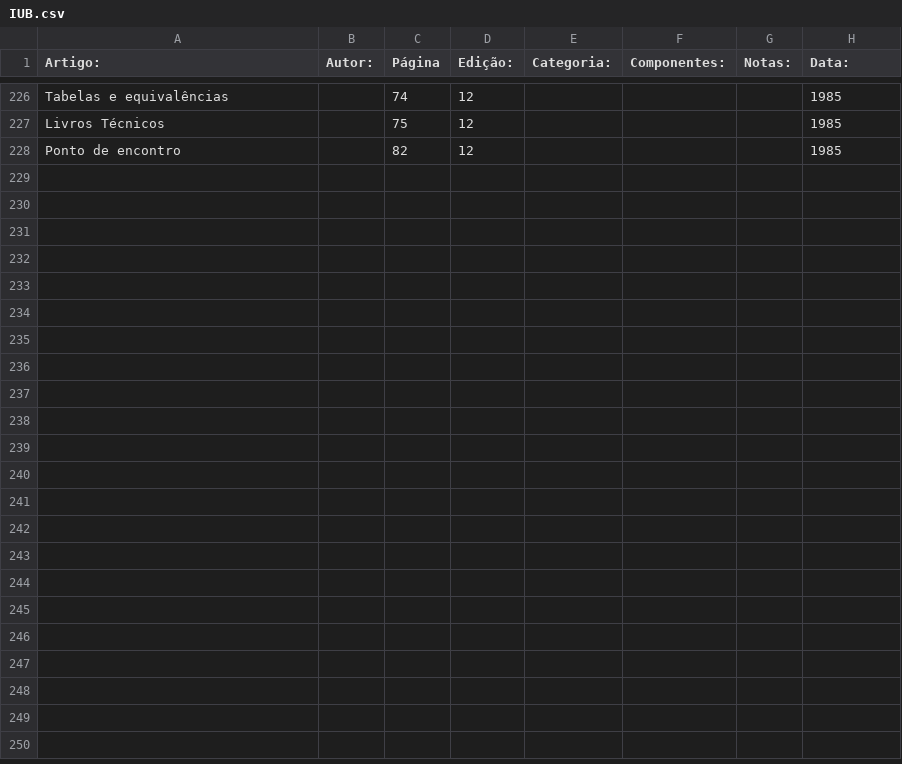
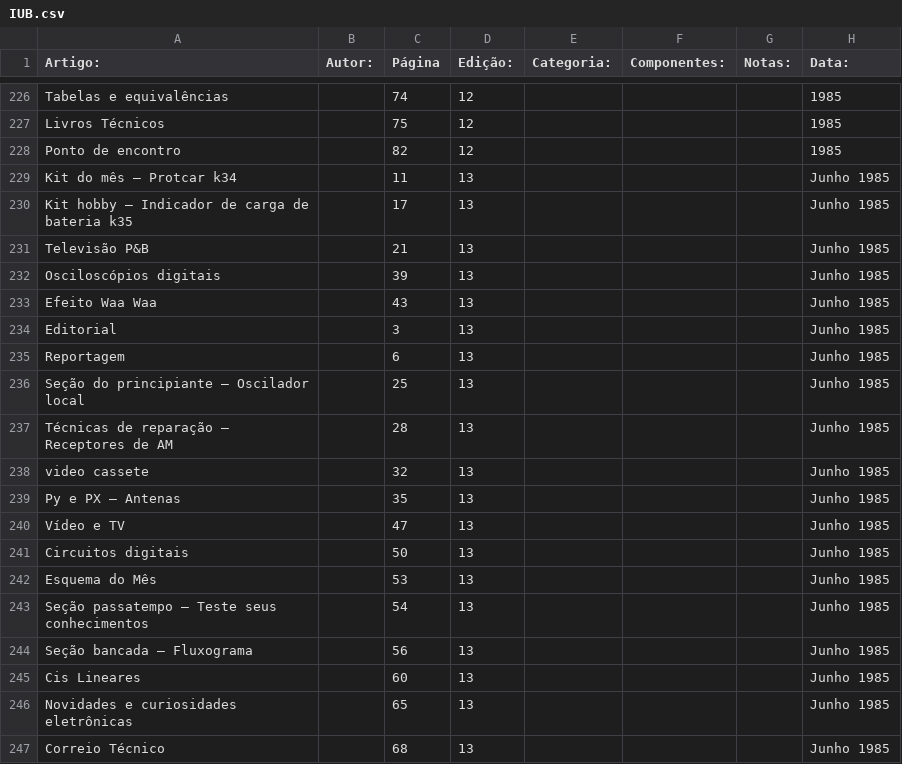
Before and after one commit to Pakequis/Indices_revistas_de_eletronica, a CSV file: Indices/IUB.csv, drawn as a sheet; only a part is shown, gaps mark what is left out; the diff covers the shown part only.

Commit message:
Mais duas IUB junho/julho 1985

```diff
--- a/Indices/IUB.csv
+++ b/Indices/IUB.csv
@@ -228 +228,20 @@ Livros Técnicos,,75,12,,,,1985
 Ponto de encontro,,82,12,,,,1985
+Kit do mês – Protcar k34,,11,13,,,,Junho 1985
+Kit hobby – Indicador de carga de bateria k35,,17,13,,,,Junho 1985
+Televisão P&B,,21,13,,,,Junho 1985
+Osciloscópios digitais,,39,13,,,,Junho 1985
+Efeito Waa Waa,,43,13,,,,Junho 1985
+Editorial,,3,13,,,,Junho 1985
+Reportagem,,6,13,,,,Junho 1985
+Seção do principiante – Oscilador local,,25,13,,,,Junho 1985
+Técnicas de reparação – Receptores de AM,,28,13,,,,Junho 1985
+video cassete,,32,13,,,,Junho 1985
+Py e PX – Antenas,,35,13,,,,Junho 1985
+Vídeo e TV,,47,13,,,,Junho 1985
+Circuitos digitais,,50,13,,,,Junho 1985
+Esquema do Mês,,53,13,,,,Junho 1985
+Seção passatempo – Teste seus conhecimentos,,54,13,,,,Junho 1985
+Seção bancada – Fluxograma,,56,13,,,,Junho 1985
+Cis Lineares,,60,13,,,,Junho 1985
+Novidades e curiosidades eletrônicas,,65,13,,,,Junho 1985
+Correio Técnico,,68,13,,,,Junho 1985
```
Also changed, not shown: 22 added rows elsewhere in this file.
